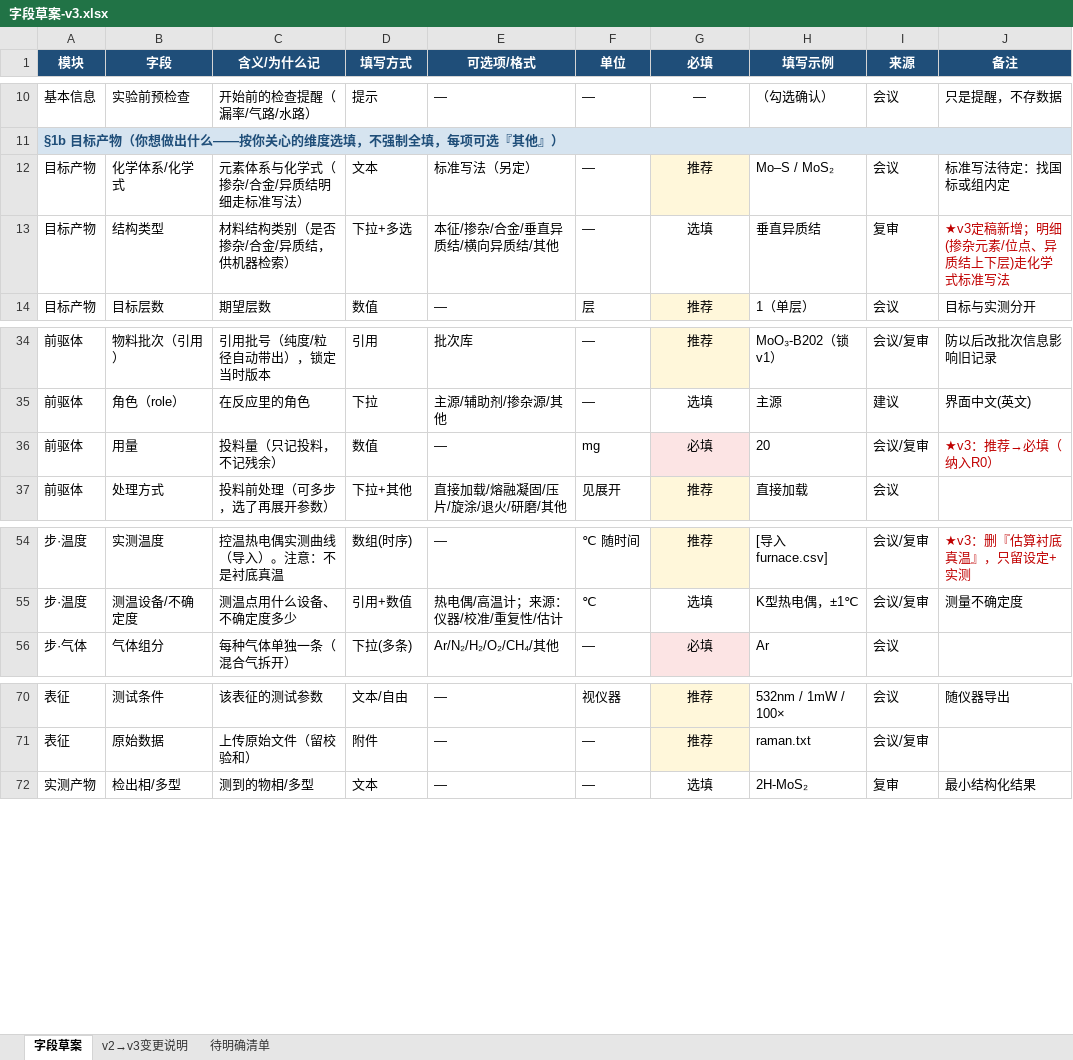
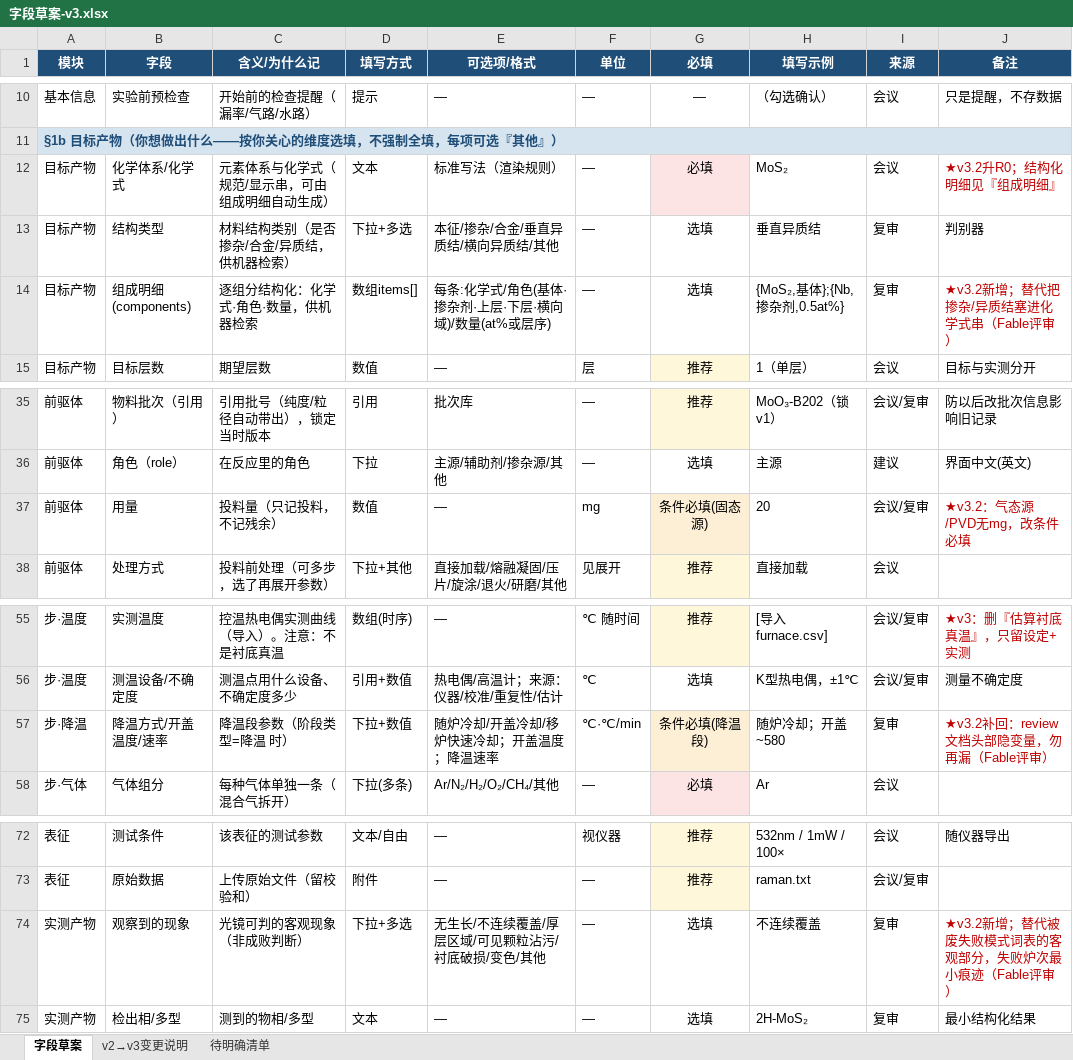
Before and after one commit to RustyPiano/cvd-experiment-data-system, an Excel workbook: docs/standard/字段草案-v3.xlsx, sheet 字段草案, drawn as a sheet; only a part is shown, gaps mark what is left out; values as stored, in another font and other column widths than the file's, no borders; addresses are those after the commit; the diff names each change by its address in the sheet, - before the commit and + after, or states it on an @@ line.

```diff
--- a/docs/standard/字段草案-v3.xlsx (sheet 字段草案)
+++ b/docs/standard/字段草案-v3.xlsx (sheet 字段草案)
-C12 (含义/为什么记): 元素体系与化学式（掺杂/合金/异质结明细走标准写法）
+C12 (含义/为什么记): 元素体系与化学式（规范/显示串，可由组成明细自动生成）
-E12 (可选项/格式): 标准写法（另定）
+E12 (可选项/格式): 标准写法（渲染规则）
-G12 (必填): 推荐
+G12 (必填): 必填
-H12 (填写示例): Mo–S / MoS₂
+H12 (填写示例): MoS₂
-J12 (备注): 标准写法待定：找国标或组内定
+J12 (备注): ★v3.2升R0；结构化明细见『组成明细』
-J12 text colour: black
+J12 text colour: #C00000
-J13 (备注): ★v3定稿新增；明细(掺杂元素/位点、异质结上下层)走化学式标准写法
+J13 (备注): 判别器
-J13 text colour: #C00000
+J13 text colour: black
+row 14: 目标产物 | 组成明细(components) | 逐组分结构化：化学式·角色·数量，供机器检索 | 数组items[] | 每条:化学式/角色(基体·掺杂剂·上层·下层·横向域)/数量(at%或层序) | — | 选填 | {MoS₂,基体};{Nb,掺杂剂,0.5at%} | 复审 | ★v3.2新增；替代把掺杂/异质结塞进化学式串（Fable评审）
-G37 (必填): 必填
+G37 (必填): 条件必填(固态源)
-J37 (备注): ★v3：推荐→必填（纳入R0）
+J37 (备注): ★v3.2：气态源/PVD无mg，改条件必填
+row 57: 步·降温 | 降温方式/开盖温度/速率 | 降温段参数（阶段类型=降温 时） | 下拉+数值 | 随炉冷却/开盖冷却/移炉快速冷却；开盖温度；降温速率 | ℃·℃/min | 条件必填(降温段) | 随炉冷却；开盖~580 | 复审 | ★v3.2补回：review文档头部隐变量，勿再漏（Fable评审）
+row 74: 实测产物 | 观察到的现象 | 光镜可判的客观现象（非成败判断） | 下拉+多选 | 无生长/不连续覆盖/厚层区域/可见颗粒沾污/衬底破损/变色/其他 | — | 选填 | 不连续覆盖 | 复审 | ★v3.2新增；替代被废失败模式词表的客观部分，失败炉次最小痕迹（Fable评审）
```
Also changed, not shown: sheet v2→v3变更说明, sheet 待明确清单, 2 other files.
